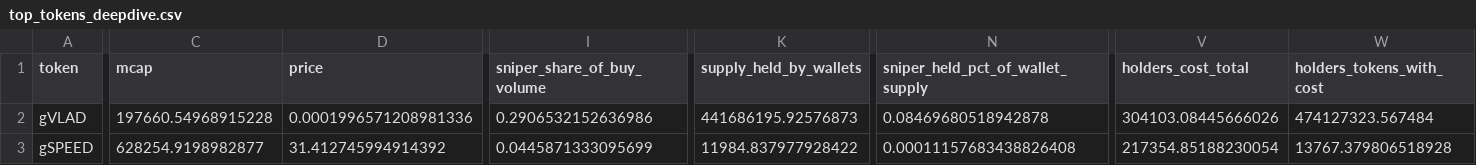
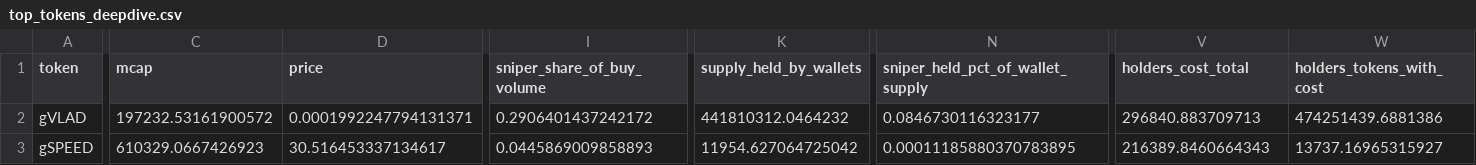
Before and after one commit to ozzyxbt/grail-analytics, a CSV file: out/top_tokens_deepdive.csv, drawn as a sheet; only a part is shown, gaps mark what is left out; the diff covers the shown part only; the diff names each change by its address in the sheet, - before the commit and + after, or states it on an @@ line.

```diff
--- a/out/top_tokens_deepdive.csv
+++ b/out/top_tokens_deepdive.csv
-C2 (mcap): 197660.54968915228
+C2 (mcap): 197232.53161900572
-D2 (price): 0.0001996571208981336
+D2 (price): 0.0001992247794131371
-I2 (sniper_share_of_buy_volume): 0.2906532152636986
+I2 (sniper_share_of_buy_volume): 0.2906401437242172
-K2 (supply_held_by_wallets): 441686195.92576873
+K2 (supply_held_by_wallets): 441810312.0464232
-N2 (sniper_held_pct_of_wallet_supply): 0.08469680518942878
+N2 (sniper_held_pct_of_wallet_supply): 0.0846730116323177
-V2 (holders_cost_total): 304103.08445666026
+V2 (holders_cost_total): 296840.883709713
-W2 (holders_tokens_with_cost): 474127323.567484
+W2 (holders_tokens_with_cost): 474251439.6881386
-C3 (mcap): 628254.9198982877
+C3 (mcap): 610329.0667426923
-D3 (price): 31.412745994914392
+D3 (price): 30.516453337134617
-I3 (sniper_share_of_buy_volume): 0.0445871333095699
+I3 (sniper_share_of_buy_volume): 0.0445869009858893
-K3 (supply_held_by_wallets): 11984.837977928422
+K3 (supply_held_by_wallets): 11954.627064725042
-N3 (sniper_held_pct_of_wallet_supply): 0.00011157683438826408
+N3 (sniper_held_pct_of_wallet_supply): 0.00011185880370783895
-V3 (holders_cost_total): 217354.85188230054
+V3 (holders_cost_total): 216389.8460664343
-W3 (holders_tokens_with_cost): 13767.379806518928
+W3 (holders_tokens_with_cost): 13737.16965315927
```
Also changed, not shown: 41 edited cells elsewhere in this file, out/exclusive_mint_cohorts.csv, out/grailist.csv, 16 other files.
